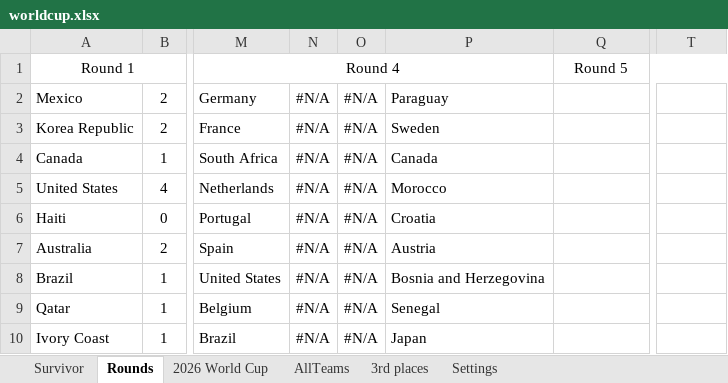
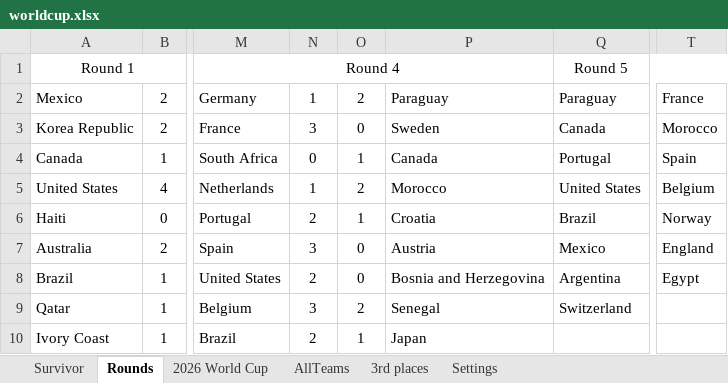
Before and after one commit to rylanp/rylanp.github.io, an Excel workbook: docs/worldcup.xlsx, sheet Rounds, drawn as a sheet; only a part is shown, gaps mark what is left out; values as stored, in another font and other column widths than the file's, no borders; the diff covers the shown part only; the diff names each change by its address in the sheet, - before the commit and + after, or states it on an @@ line.

```diff
--- a/docs/worldcup.xlsx (sheet Rounds)
+++ b/docs/worldcup.xlsx (sheet Rounds)
-N2: #N/A
+N2: 1
-O2: #N/A
+O2: 2
-Q2: (empty)
+Q2: Paraguay
-T2: (empty)
+T2: France
-N3: #N/A
+N3: 3
-O3: #N/A
+O3: 0
-Q3: (empty)
+Q3: Canada
-T3: (empty)
+T3: Morocco
-N4: #N/A
+N4: 0
-O4: #N/A
+O4: 1
-Q4: (empty)
+Q4: Portugal
-T4: (empty)
+T4: Spain
-N5: #N/A
+N5: 1
-O5: #N/A
+O5: 2
-Q5: (empty)
+Q5: United States
-T5: (empty)
+T5: Belgium
-N6: #N/A
+N6: 2
-O6: #N/A
+O6: 1
-Q6: (empty)
+Q6: Brazil
-T6: (empty)
+T6: Norway
-N7: #N/A
+N7: 3
-O7:O8: #N/A
+O7:O8: 0
-Q7: (empty)
+Q7: Mexico
-T7: (empty)
+T7: England
-N8: #N/A
+N8: 2
-Q8: (empty)
+Q8: Argentina
-T8: (empty)
+T8: Egypt
-N9: #N/A
+N9: 3
-O9: #N/A
+O9: 2
-Q9: (empty)
+Q9: Switzerland
-N10: #N/A
+N10: 2
-O10: #N/A
+O10: 1
```
Also changed, not shown: 12 edited cells elsewhere in this sheet, sheet 2026 World Cup, sheet Survivor, public/worldcup.xlsx.
